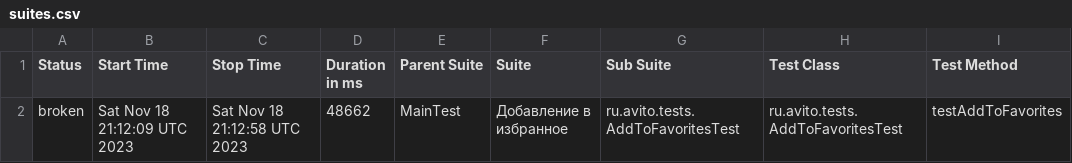
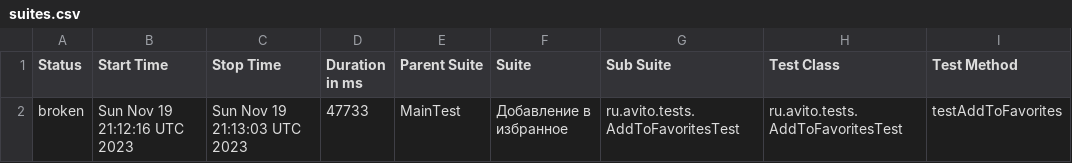
Before and after one commit to Doma-Sapiens/test-web, a CSV file: data/suites.csv, drawn as a sheet; only a part is shown; the diff names each change by its address in the sheet, - before the commit and + after, or states it on an @@ line.

```diff
--- a/data/suites.csv
+++ b/data/suites.csv
-B2 (Start Time): Sat Nov 18 21:12:09 UTC 2023
+B2 (Start Time): Sun Nov 19 21:12:16 UTC 2023
-C2 (Stop Time): Sat Nov 18 21:12:58 UTC 2023
+C2 (Stop Time): Sun Nov 19 21:13:03 UTC 2023
-D2 (Duration in ms): 48662
+D2 (Duration in ms): 47733
```
Also changed, not shown: 23 other files.
